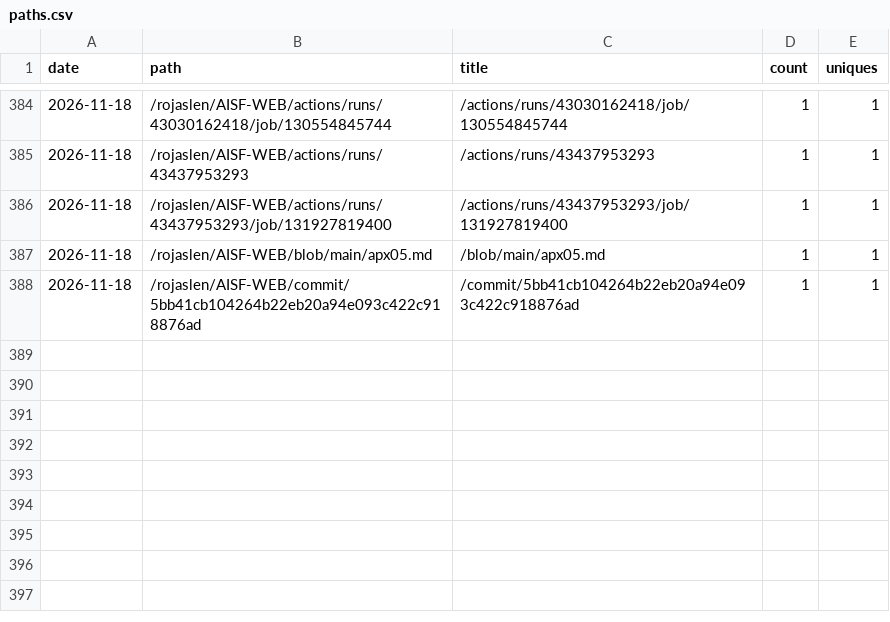
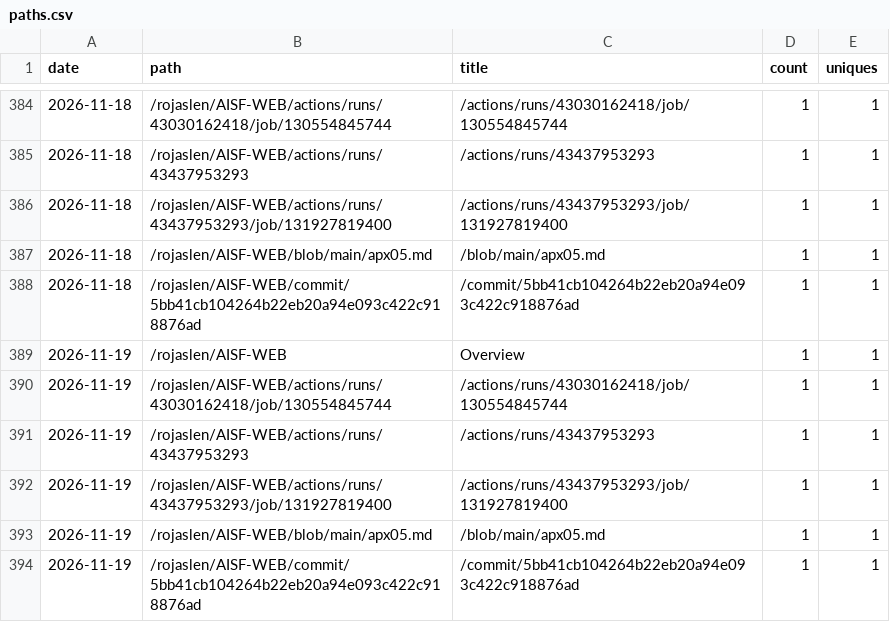
Before and after one commit to rojaslen/AISF-WEB, a CSV file: traffic/paths.csv, drawn as a sheet; only a part is shown, gaps mark what is left out; the diff names each change by its address in the sheet, - before the commit and + after, or states it on an @@ line.

```diff
--- a/traffic/paths.csv
+++ b/traffic/paths.csv
+row 389: 2026-11-19 | /rojaslen/AISF-WEB | Overview | 1 | 1
+row 390: 2026-11-19 | /rojaslen/AISF-WEB/actions/runs/43030162418/job/130554845744 | /actions/runs/43030162418/job/130554845744 | 1 | 1
+row 391: 2026-11-19 | /rojaslen/AISF-WEB/actions/runs/43437953293 | /actions/runs/43437953293 | 1 | 1
+row 392: 2026-11-19 | /rojaslen/AISF-WEB/actions/runs/43437953293/job/131927819400 | /actions/runs/43437953293/job/131927819400 | 1 | 1
+row 393: 2026-11-19 | /rojaslen/AISF-WEB/blob/main/apx05.md | /blob/main/apx05.md | 1 | 1
+row 394: 2026-11-19 | /rojaslen/AISF-WEB/commit/5bb41cb104264b22eb20a94e093c422c918876ad | /commit/5bb41cb104264b22eb20a94e093c422c918876ad | 1 | 1
```
Also changed, not shown: traffic/clones.csv, traffic/referrers.csv, 1 other file.
